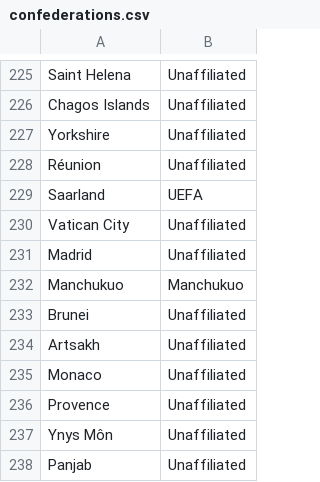
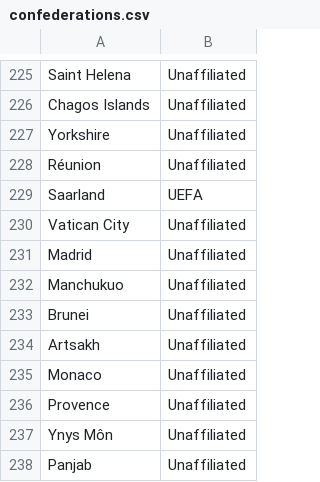
Before and after one commit to alan-turing-institute/FootballTournamentPrediction, a CSV file: wcpredictor/data/confederations.csv, drawn as a sheet; only a part is shown, gaps mark what is left out.

Commit message:
fix typos

```diff
--- a/wcpredictor/data/confederations.csv
+++ b/wcpredictor/data/confederations.csv
@@ -231,3 +231,3 @@ Vatican City,Unaffiliated
 Madrid,Unaffiliated
-Manchukuo,Manchukuo
+Manchukuo,Unaffiliated
 Brunei,Unaffiliated
```
Also changed, not shown: wcpredictor/data/fifa_game_rankings.csv, 2 other files.
